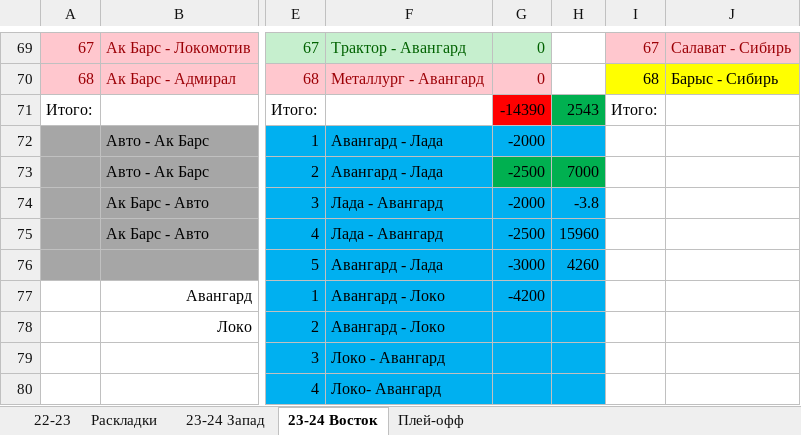
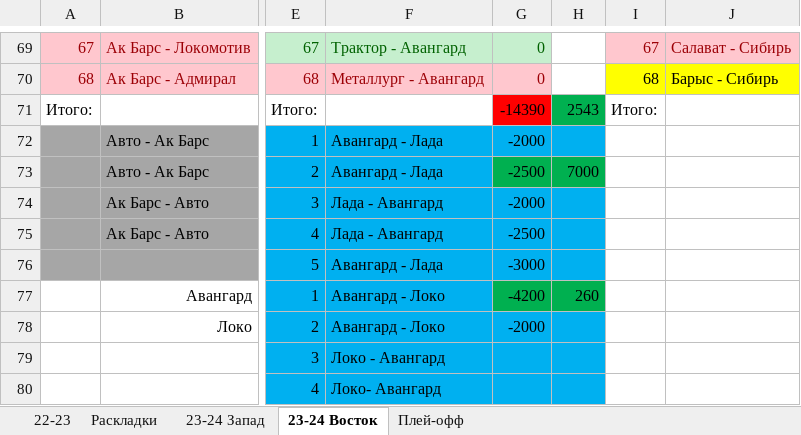
Before and after one commit to EugenySobyanin/Repository_1, an Excel workbook: Ставки/КХЛ 23-24.xlsx, sheet 23-24 Восток, drawn as a sheet; only a part is shown, gaps mark what is left out; values as stored, in another font and other column widths than the file's, no borders; the diff names each change by its address in the sheet, - before the commit and + after, or states it on an @@ line.

Commit message:
Ставки и дз ТОР

```diff
--- a/Ставки/КХЛ 23-24.xlsx (sheet 23-24 Восток)
+++ b/Ставки/КХЛ 23-24.xlsx (sheet 23-24 Восток)
-H74: -3.8
+H74: (empty)
-H75: 15960
+H75: (empty)
-H76: 4260
+H76: (empty)
-G77:H77 fill: #00B0F0
+G77:H77 fill: #00B050
-H77: (empty)
+H77: 260
-G78: (empty)
+G78: -2000
```
Also changed, not shown: sheet 23-24 Запад, 4 other files.
